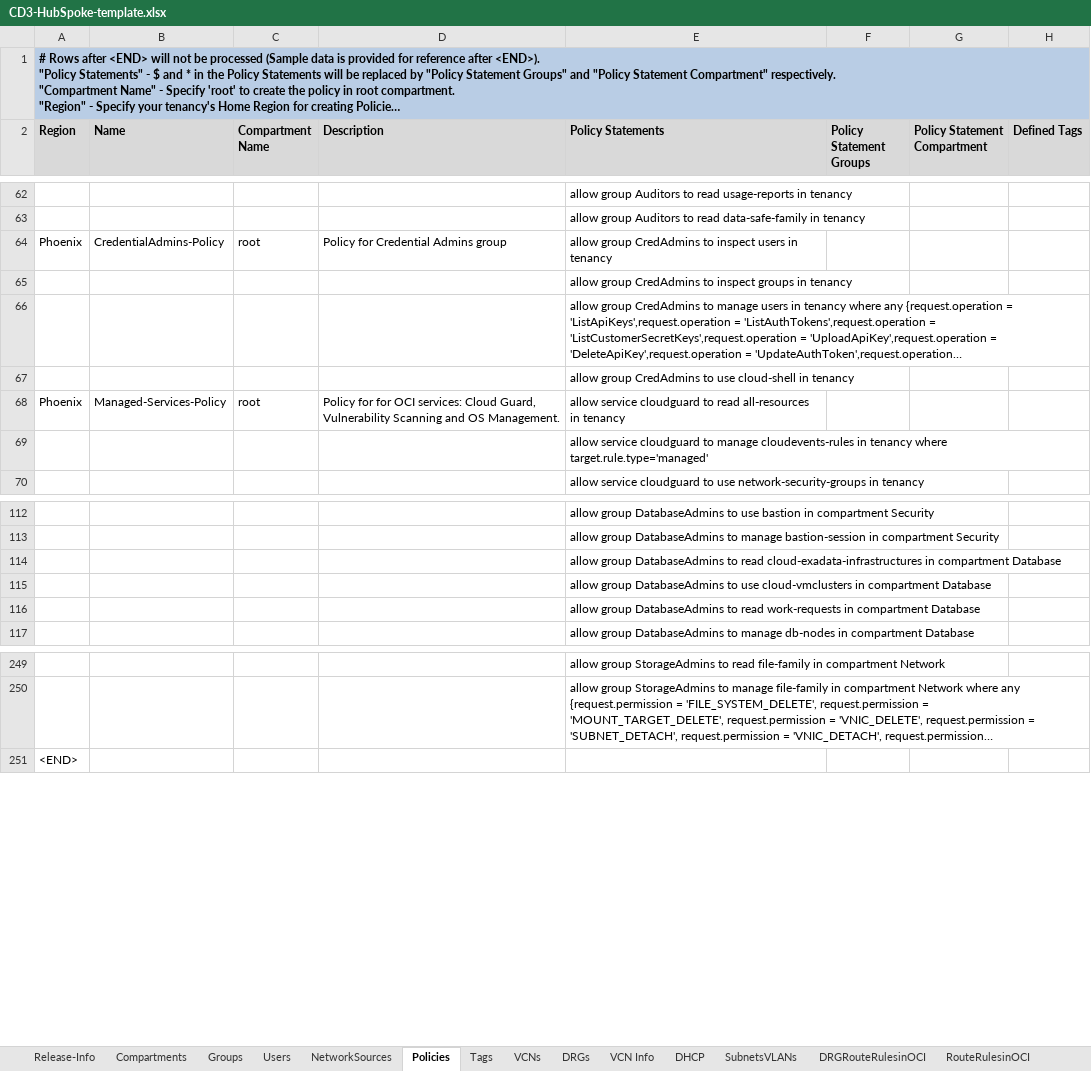
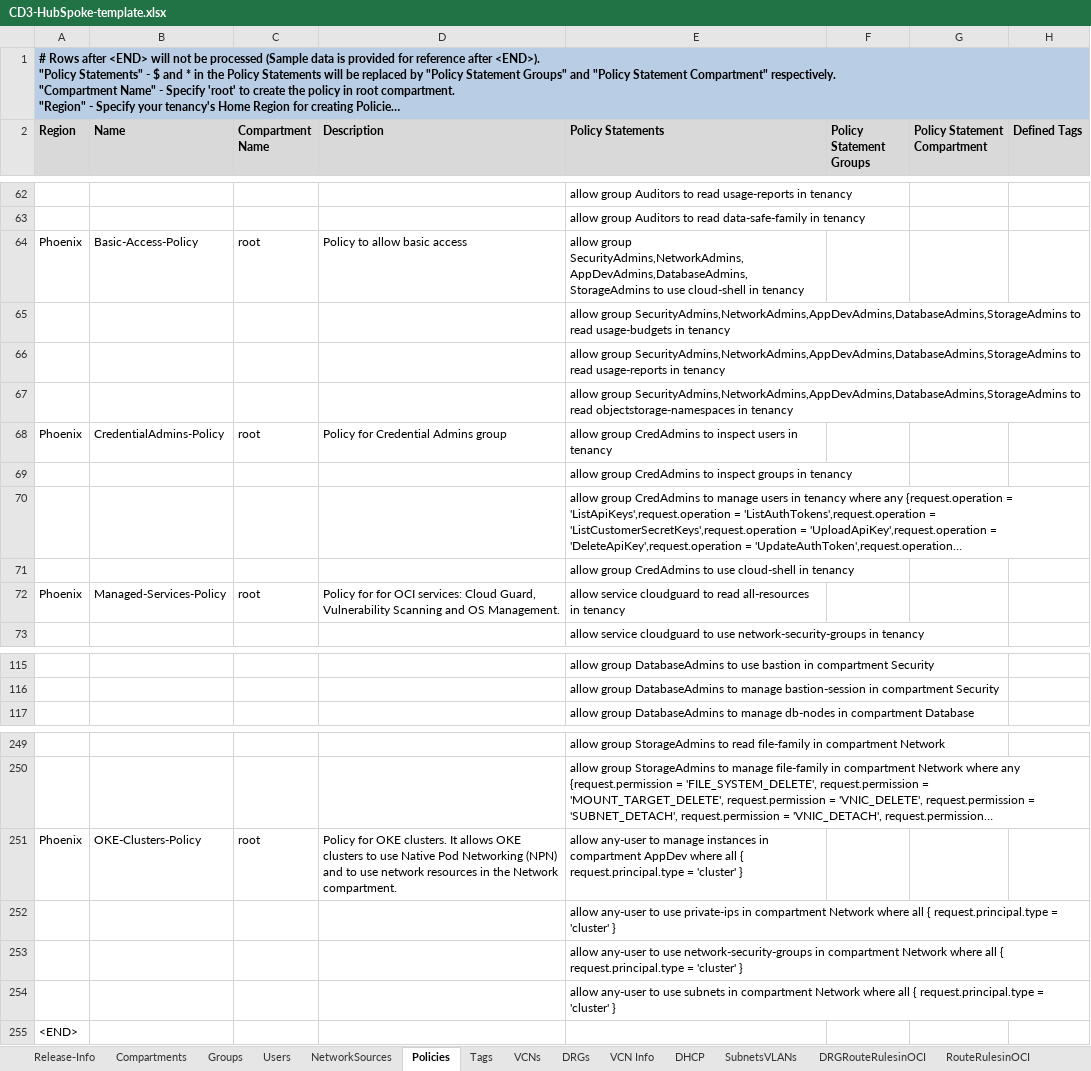
Before and after one commit to oracle-devrel/cd3-automation-toolkit, an Excel workbook: cd3_automation_toolkit/example/CD3-HubSpoke-template.xlsx, sheet Policies, drawn as a sheet; only a part is shown, gaps mark what is left out; long unchanged cells end in …; values as stored, in another font and other column widths than the file's, no borders; removed rows and columns are numbered as before the commit, all else as after; the diff names each change by its address in the sheet, - before the commit and + after, or states it on an @@ line.

Commit message:
Automation Toolkit Release v24.1.0

```diff
--- a/cd3_automation_toolkit/example/CD3-HubSpoke-template.xlsx (sheet Policies)
+++ b/cd3_automation_toolkit/example/CD3-HubSpoke-template.xlsx (sheet Policies)
+row 64: Phoenix | Basic-Access-Policy | root | Policy to allow basic access | allow group SecurityAdmins,NetworkAdmins,AppDevAdmins,DatabaseAdmins,StorageAdmins to use cloud-shell in tenancy
+row 65:  |  |  |  | allow group SecurityAdmins,NetworkAdmins,AppDevAdmins,DatabaseAdmins,StorageAdmins to read usage-budgets in tenancy
+row 66:  |  |  |  | allow group SecurityAdmins,NetworkAdmins,AppDevAdmins,DatabaseAdmins,StorageAdmins to read usage-reports in tenancy
+row 67:  |  |  |  | allow group SecurityAdmins,NetworkAdmins,AppDevAdmins,DatabaseAdmins,StorageAdmins to read objectstorage-namespaces in tenancy
-row 69:  |  |  |  | allow service cloudguard to manage cloudevents-rules in tenancy where target.rule.type='managed'
-row 114:  |  |  |  | allow group DatabaseAdmins to read cloud-exadata-infrastructures in compartment Database
-row 115:  |  |  |  | allow group DatabaseAdmins to use cloud-vmclusters in compartment Database
-row 116:  |  |  |  | allow group DatabaseAdmins to read work-requests in compartment Database
+row 251: Phoenix | OKE-Clusters-Policy | root | Policy for OKE clusters. It allows OKE clusters to use Native Pod Networking (NPN) and to use network resources in the Network compartment. | allow any-user to manage instances in compartment AppDev where all { request.principal.type = 'cluster' }
+row 252:  |  |  |  | allow any-user to use private-ips in compartment Network where all { request.principal.type = 'cluster' }
+row 253:  |  |  |  | allow any-user to use network-security-groups in compartment Network where all { request.principal.type = 'cluster' }
+row 254:  |  |  |  | allow any-user to use subnets in compartment Network where all { request.principal.type = 'cluster' }
```
Also changed, not shown: sheet Release-Info, cd3_automation_toolkit/example/CD3-Blank-template.xlsx, cd3_automation_toolkit/example/CD3-CIS-ManagementServices-template.xlsx, 6 other files.
